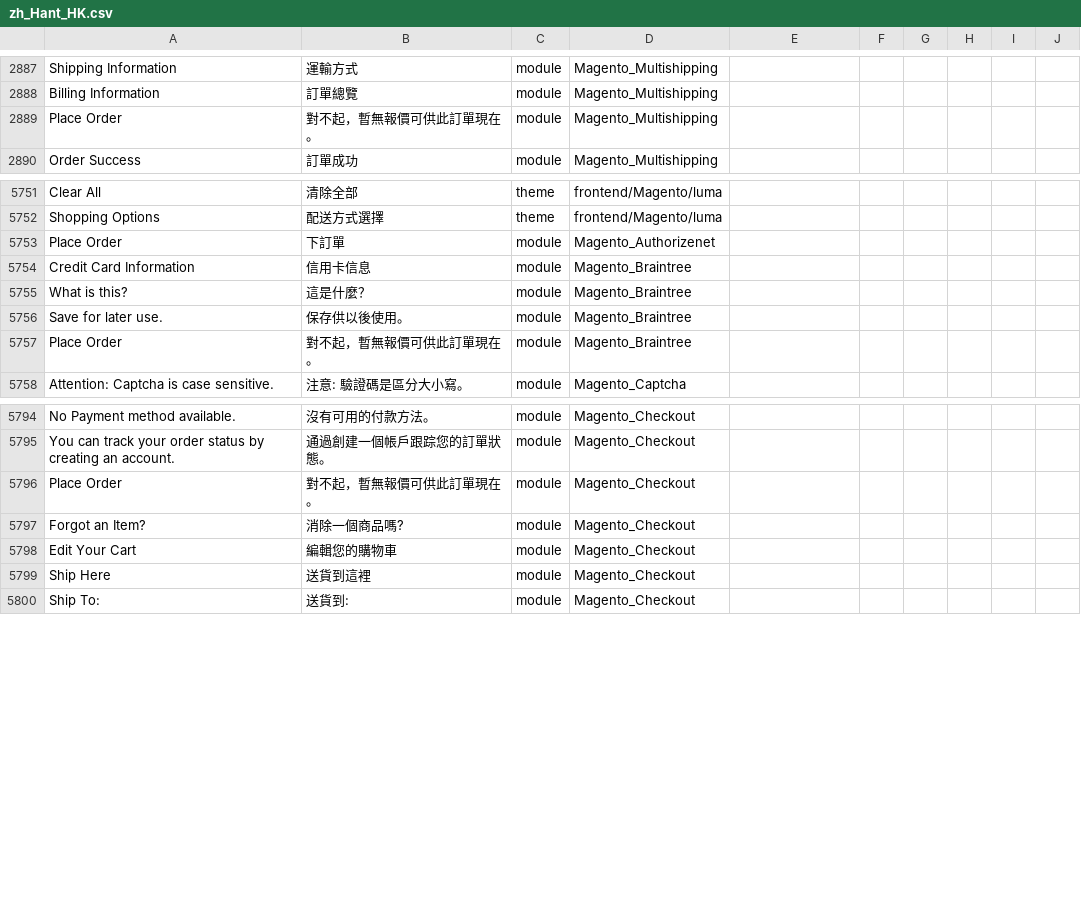
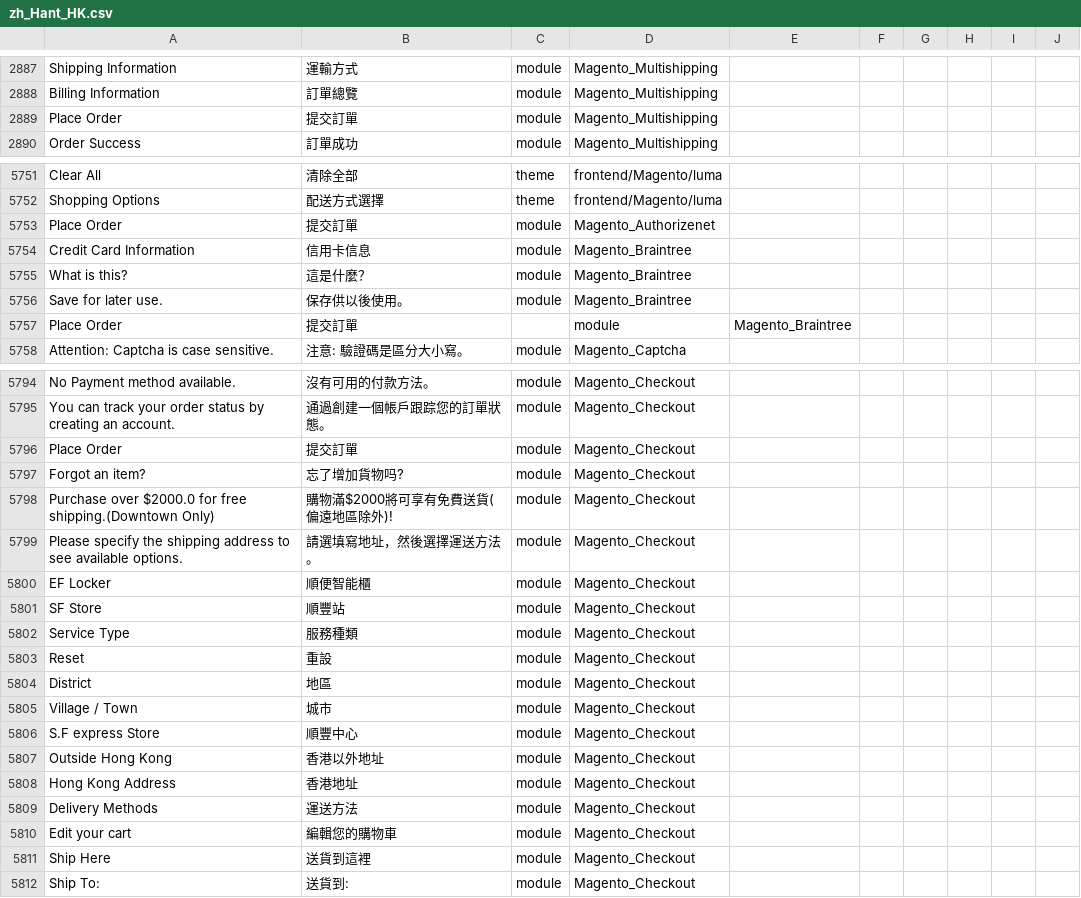
Before and after one commit to raymanjhc/Magento2Language-zh_Hant_HK, a CSV file: zh_Hant_HK.csv, drawn as a sheet; only a part is shown, gaps mark what is left out; addresses are those after the commit; the diff covers the shown part only; the diff names each change by its address in the sheet, - before the commit and + after, or states it on an @@ line.

Commit message:
update translation

```diff
--- a/zh_Hant_HK.csv
+++ b/zh_Hant_HK.csv
-B2889: 對不起，暫無報價可供此訂單現在。
+B2889: 提交訂單
-B5753: 下訂單
+B5753: 提交訂單
-B5757: 對不起，暫無報價可供此訂單現在。
+B5757: 提交訂單
-C5757: module
+C5757: (empty)
-D5757: Magento_Braintree
+D5757: module
-E5757: (empty)
+E5757: Magento_Braintree
-B5796: 對不起，暫無報價可供此訂單現在。
+B5796: 提交訂單
-A5797: Forgot an Item?
+A5797: Forgot an item?
-B5797: 消除一個商品嗎?
+B5797: 忘了增加貨物吗?
+row 5798: Purchase over $2000.0 for free shipping.(Downtown Only) | 購物滿$2000將可享有免費送貨(偏遠地區除外)! | module | Magento_Checkout
+row 5799: Please specify the shipping address to see available options. | 請選填寫地址，然後選擇運送方法。 | module | Magento_Checkout
+row 5800: EF Locker | 順便智能櫃 | module | Magento_Checkout
+row 5801: SF Store | 順豐站 | module | Magento_Checkout
+row 5802: Service Type | 服務種類 | module | Magento_Checkout
+row 5803: Reset | 重設 | module | Magento_Checkout
+row 5804: District | 地區 | module | Magento_Checkout
+row 5805: Village / Town | 城市 | module | Magento_Checkout
+row 5806: S.F express Store | 順豐中心 | module | Magento_Checkout
+row 5807: Outside Hong Kong | 香港以外地址 | module | Magento_Checkout
+row 5808: Hong Kong Address | 香港地址 | module | Magento_Checkout
+row 5809: Delivery Methods | 運送方法 | module | Magento_Checkout
-A5810: Edit Your Cart
+A5810: Edit your cart
```
Also changed, not shown: 4 edited cells elsewhere in this file, 1 other file.
